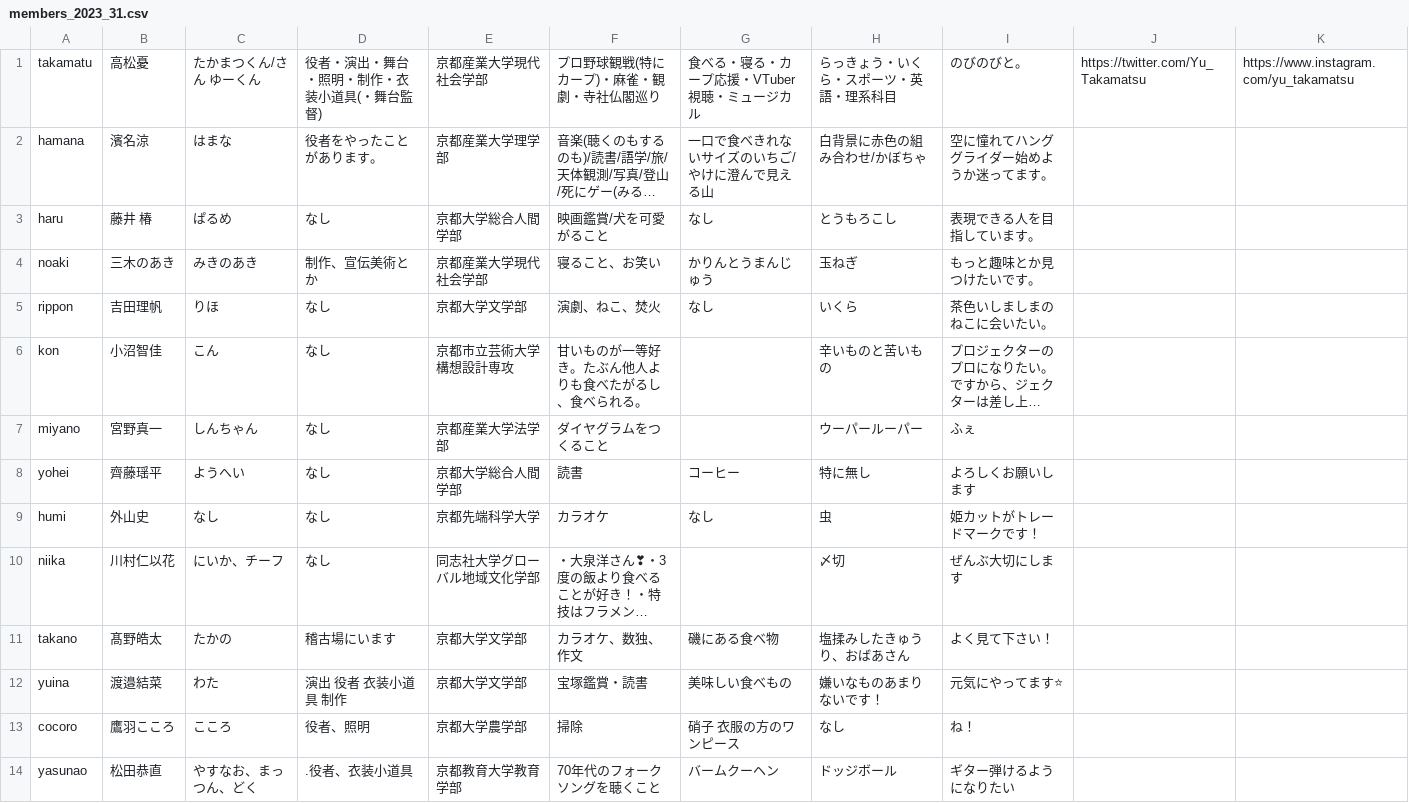
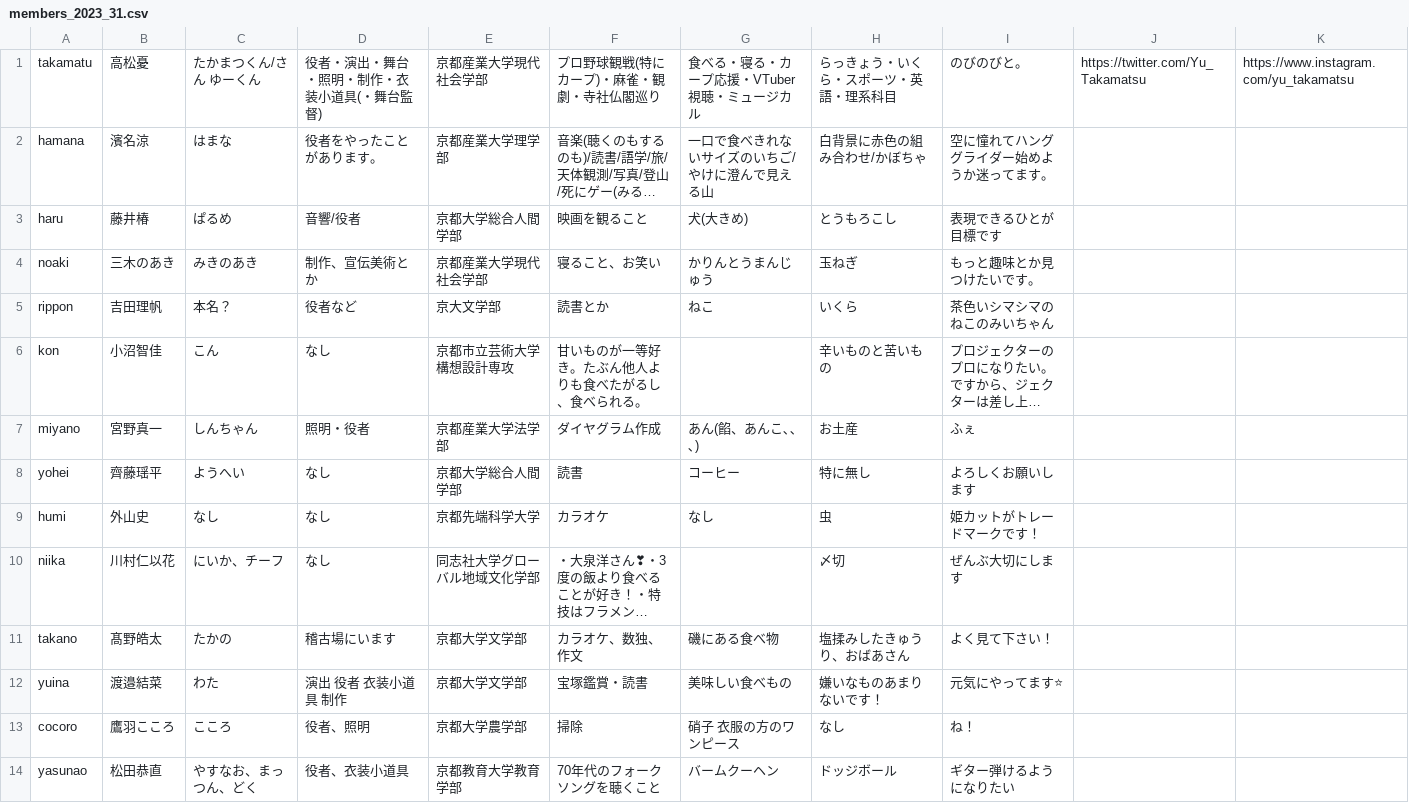
Before and after one commit to keppeki/keppeki.github.io, a CSV file: docs/csv/members_2023_31.csv, drawn as a sheet; long unchanged cells end in …; the diff names each change by its address in the sheet, - before the commit and + after, or states it on an @@ line.

```diff
--- a/docs/csv/members_2023_31.csv
+++ b/docs/csv/members_2023_31.csv
-B3: 藤井 椿
+B3: 藤井椿
-D3: なし
+D3: 音響/役者
-F3: 映画鑑賞/犬を可愛がること
+F3: 映画を観ること
-G3: なし
+G3: 犬(大きめ)
-I3: 表現できる人を目指しています。
+I3: 表現できるひとが目標です
-C5: りほ
+C5: 本名？
-D5: なし
+D5: 役者など
-E5: 京都大学文学部
+E5: 京大文学部
-F5: 演劇、ねこ、焚火
+F5: 読書とか
-G5: なし
+G5: ねこ
-I5: 茶色いしましまのねこに会いたい。
+I5: 茶色いシマシマのねこのみいちゃん
-D7: なし
+D7: 照明・役者
-F7: ダイヤグラムをつくること
+F7: ダイヤグラム作成
-G7: (empty)
+G7: あん(餡、あんこ､､､)
-H7: ウーパールーパー
+H7: お土産
-D14: .役者、衣装小道具
+D14: 役者、衣装小道具
```
Also changed, not shown: docs/csv/members_2023_29.csv, docs/csv/members_2023_30.csv, 1 other file.
